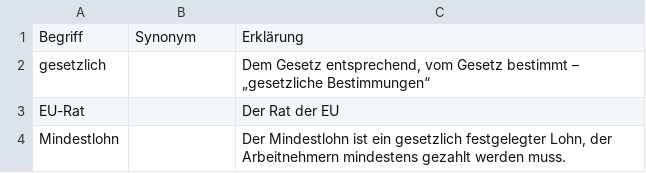
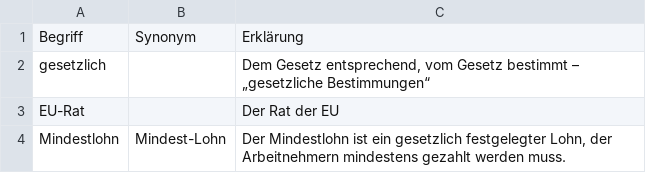
Before and after one commit to ben-jamming-reilly/sf-elections, a CSV file: src/scripts/data/wahlkabine-glossar.csv, drawn as a sheet.

```diff
--- a/src/scripts/data/wahlkabine-glossar.csv
+++ b/src/scripts/data/wahlkabine-glossar.csv
@@ -3,2 +3,2 @@ gesetzlich,,"Dem Gesetz entsprechend, vom Gesetz bestimmt – „gesetzliche Bes
 EU-Rat,,Der Rat der EU
-Mindestlohn,,"Der Mindestlohn ist ein gesetzlich festgelegter Lohn, der Arbeitnehmern mindestens gezahlt werden muss."
+Mindestlohn,Mindest-Lohn,"Der Mindestlohn ist ein gesetzlich festgelegter Lohn, der Arbeitnehmern mindestens gezahlt werden muss."
```
Also changed, not shown: 25 other files.
